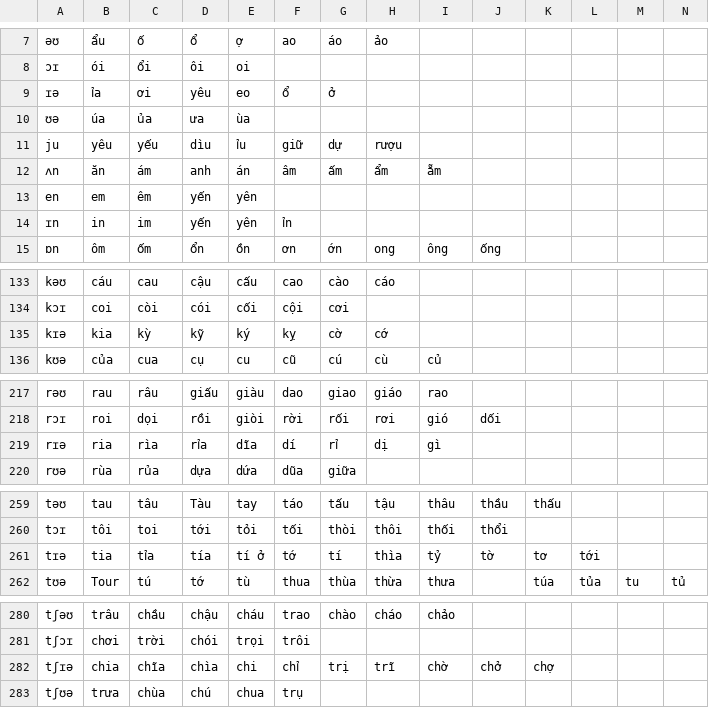
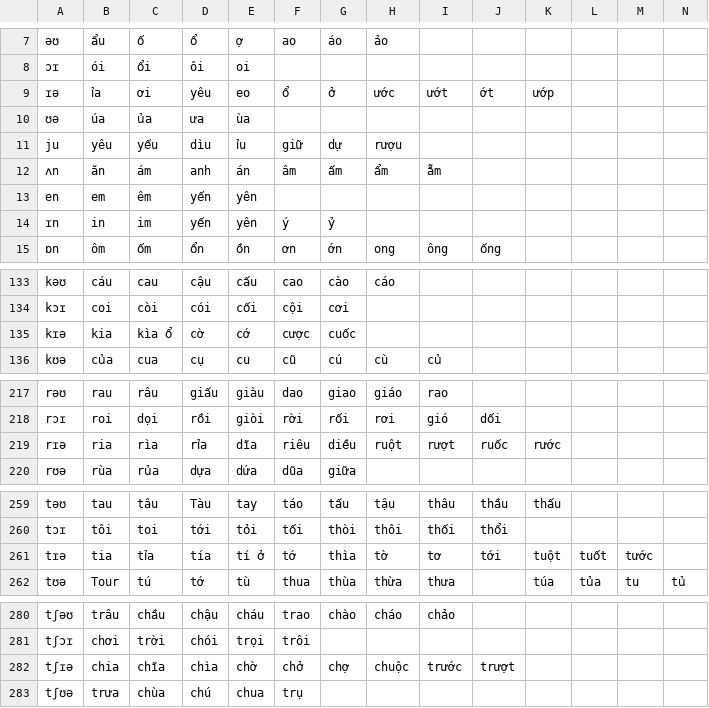
Before and after one commit to tomuhedspi/hackBKserver, a CSV file: resources/csv/VIETNAMESE_DICTIONARY.csv, drawn as a sheet; only a part is shown, gaps mark what is left out; the diff covers the shown part only; the diff names each change by its address in the sheet, - before the commit and + after, or states it on an @@ line.

Commit message:
update english hint

```diff
--- a/resources/csv/VIETNAMESE_DICTIONARY.csv
+++ b/resources/csv/VIETNAMESE_DICTIONARY.csv
-H9: (empty)
+H9: ước
-I9: (empty)
+I9: ướt
-J9: (empty)
+J9: ớt
-K9: (empty)
+K9: ướp
-F14: ỉn
+F14: ý
-G14: (empty)
+G14: ỷ
-C135: kỳ
+C135: kìa ổ
-D135: kỹ
+D135: cờ
-E135: ký
+E135: cớ
-F135: kỵ
+F135: cược
-G135: cờ
+G135: cuốc
-H135: cớ
+H135: (empty)
-F219: dí
+F219: riêu
-G219: rỉ
+G219: diều
-H219: dị
+H219: ruột
-I219: gì
+I219: rượt
-J219: (empty)
+J219: ruốc
-K219: (empty)
+K219: rước
-G261: tí
+G261: thìa
-H261: thìa
+H261: tờ
-I261: tỷ
+I261: tơ
-J261: tờ
+J261: tới
-K261: tơ
+K261: tuột
-L261: tới
+L261: tuốt
-M261: (empty)
+M261: tước
-E282: chi
+E282: chờ
-F282: chỉ
+F282: chở
-G282: trị
+G282: chợ
-H282: trĩ
+H282: chuộc
-I282: chờ
+I282: trước
-J282: chở
+J282: trượt
-K282: chợ
+K282: (empty)
```
Also changed, not shown: 44 edited cells elsewhere in this file.
